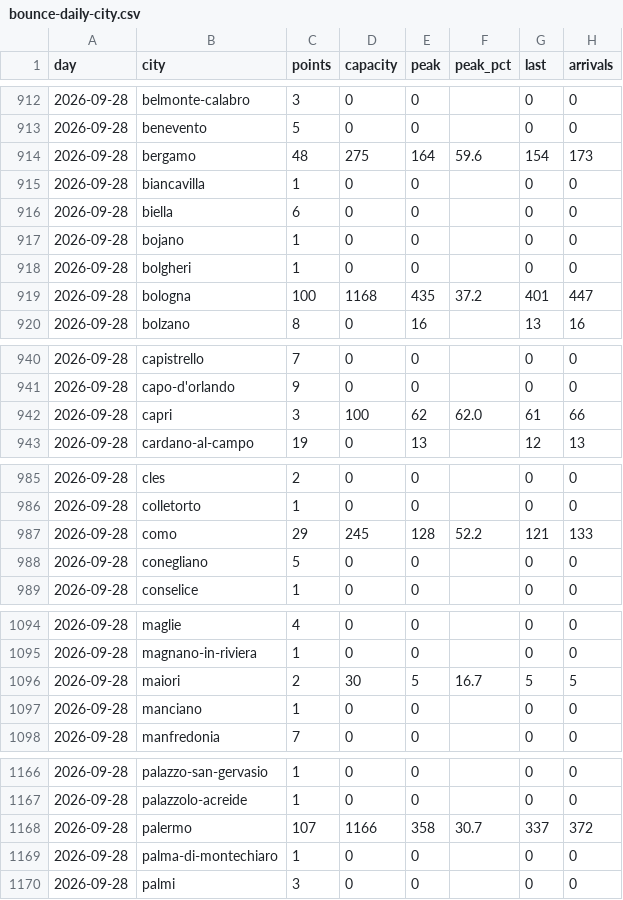
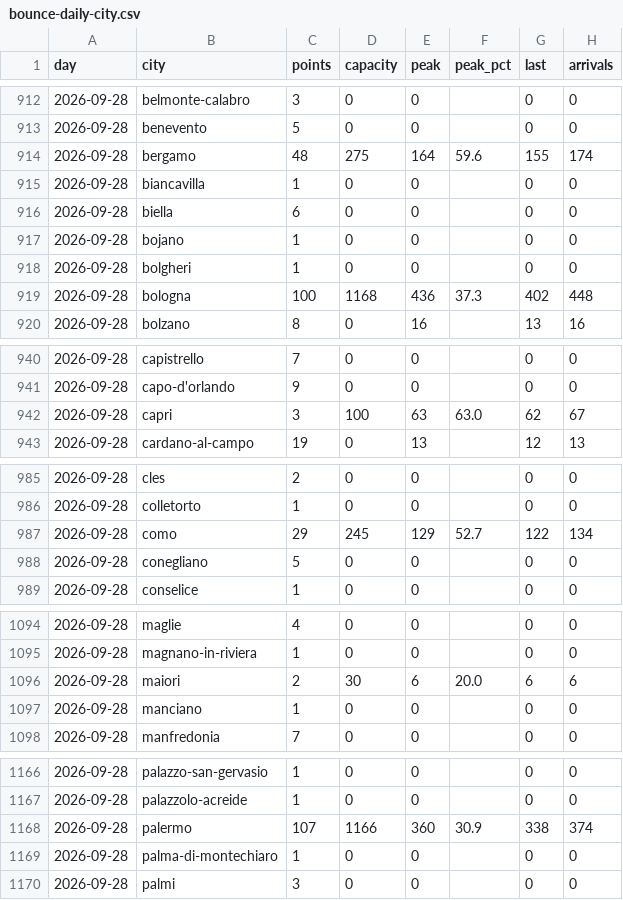
Before and after one commit to Giacbotta/nutrie-new-business-tracking, a CSV file: data/bounce-daily-city.csv, drawn as a sheet; only a part is shown, gaps mark what is left out; the diff covers the shown part only.

```diff
--- a/data/bounce-daily-city.csv
+++ b/data/bounce-daily-city.csv
@@ -913,3 +913,3 @@ day,city,points,capacity,peak,peak_pct,last,arrivals
 2026-09-28,benevento,5,0,0,,0,0
-2026-09-28,bergamo,48,275,164,59.6,154,173
+2026-09-28,bergamo,48,275,164,59.6,155,174
 2026-09-28,biancavilla,1,0,0,,0,0
@@ -918,3 +918,3 @@ day,city,points,capacity,peak,peak_pct,last,arrivals
 2026-09-28,bolgheri,1,0,0,,0,0
-2026-09-28,bologna,100,1168,435,37.2,401,447
+2026-09-28,bologna,100,1168,436,37.3,402,448
 2026-09-28,bolzano,8,0,16,,13,16
@@ -941,3 +941,3 @@ day,city,points,capacity,peak,peak_pct,last,arrivals
 2026-09-28,capo-d'orlando,9,0,0,,0,0
-2026-09-28,capri,3,100,62,62.0,61,66
+2026-09-28,capri,3,100,63,63.0,62,67
 2026-09-28,cardano-al-campo,19,0,13,,12,13
@@ -986,3 +986,3 @@ day,city,points,capacity,peak,peak_pct,last,arrivals
 2026-09-28,colletorto,1,0,0,,0,0
-2026-09-28,como,29,245,128,52.2,121,133
+2026-09-28,como,29,245,129,52.7,122,134
 2026-09-28,conegliano,5,0,0,,0,0
@@ -1095,3 +1095,3 @@ day,city,points,capacity,peak,peak_pct,last,arrivals
 2026-09-28,magnano-in-riviera,1,0,0,,0,0
-2026-09-28,maiori,2,30,5,16.7,5,5
+2026-09-28,maiori,2,30,6,20.0,6,6
 2026-09-28,manciano,1,0,0,,0,0
@@ -1167,3 +1167,3 @@ day,city,points,capacity,peak,peak_pct,last,arrivals
 2026-09-28,palazzolo-acreide,1,0,0,,0,0
-2026-09-28,palermo,107,1166,358,30.7,337,372
+2026-09-28,palermo,107,1166,360,30.9,338,374
 2026-09-28,palma-di-montechiaro,1,0,0,,0,0
```
Also changed, not shown: 34 edited cells elsewhere in this file, data/litc-daily.csv, data/litc-occupancy.csv, 7 other files.
